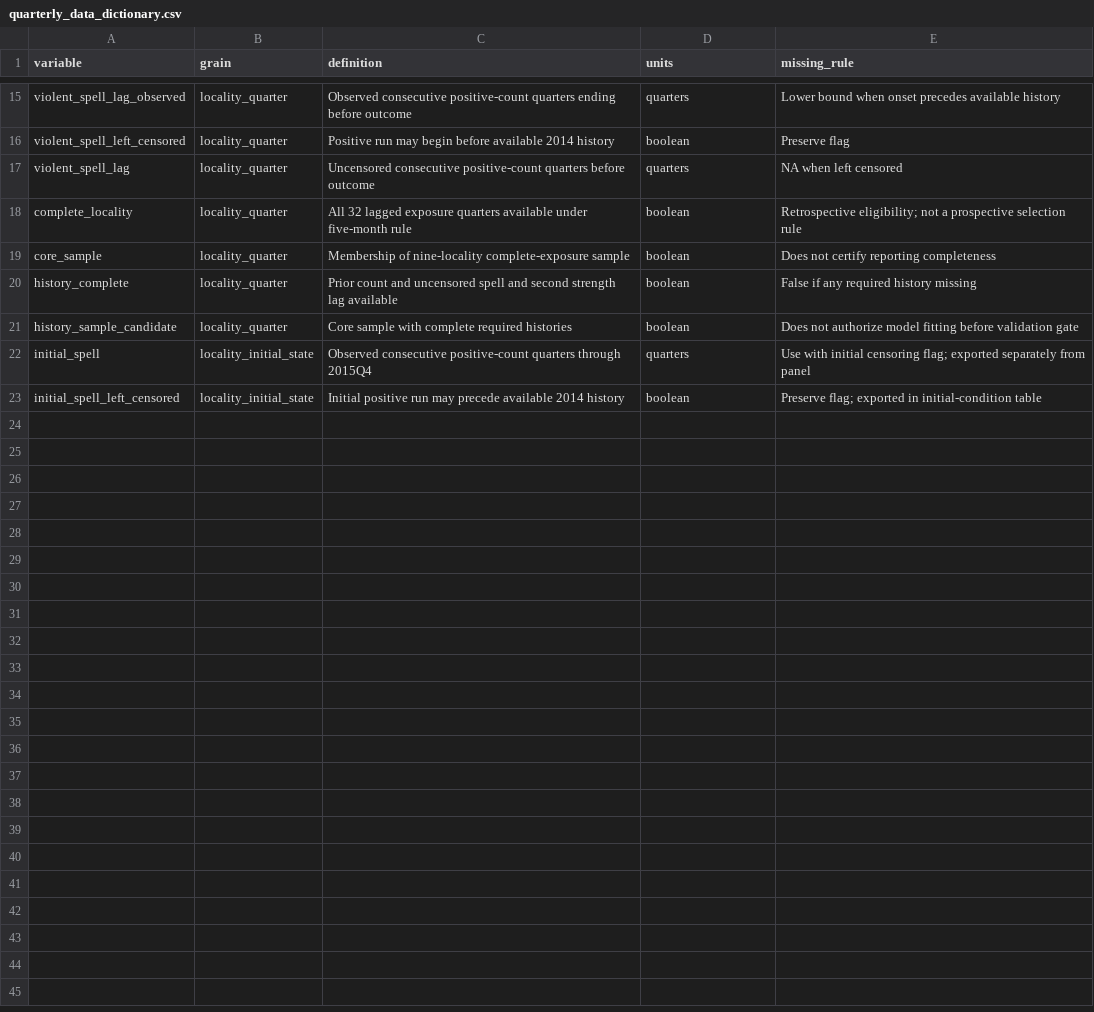
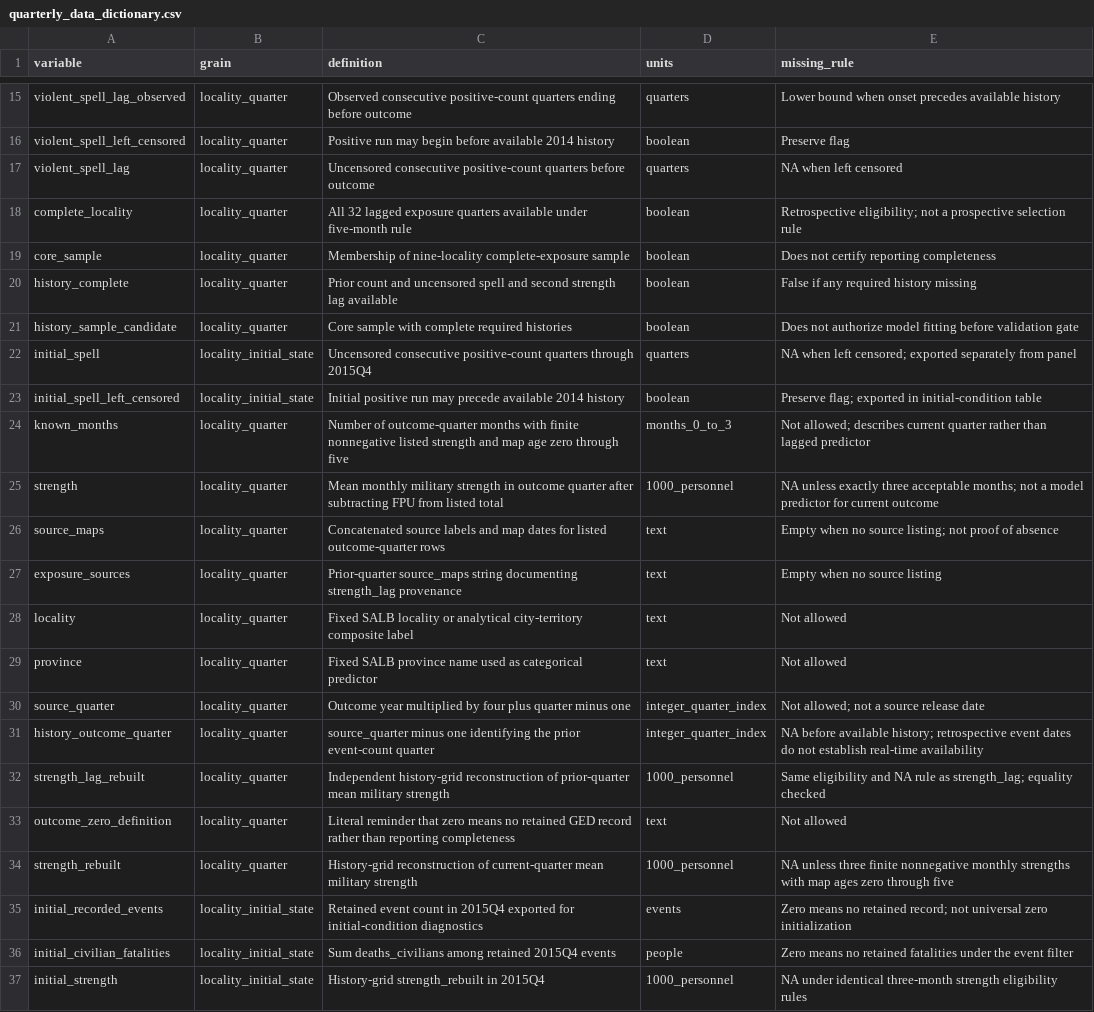
Before and after one commit to LystadJS/UN-Peacekeeping, a CSV file: data/quarterly_data_dictionary.csv, drawn as a sheet; only a part is shown, gaps mark what is left out.

Commit message:
Complete parallel follow-up checks and record user-waived human review

```diff
--- a/data/quarterly_data_dictionary.csv
+++ b/data/quarterly_data_dictionary.csv
@@ -21,3 +21,17 @@ history_complete,locality_quarter,Prior count and uncensored spell and second st
 history_sample_candidate,locality_quarter,Core sample with complete required histories,boolean,Does not authorize model fitting before validation gate
-initial_spell,locality_initial_state,Observed consecutive positive-count quarters through 2015Q4,quarters,Use with initial censoring flag; exported separately from panel
+initial_spell,locality_initial_state,Uncensored consecutive positive-count quarters through 2015Q4,quarters,NA when left censored; exported separately from panel
 initial_spell_left_censored,locality_initial_state,Initial positive run may precede available 2014 history,boolean,Preserve flag; exported in initial-condition table
+known_months,locality_quarter,Number of outcome-quarter months with finite nonnegative listed strength and map age zero through five,months_0_to_3,Not allowed; describes current quarter rather than lagged predictor
+strength,locality_quarter,Mean monthly military strength in outcome quarter after subtracting FPU from listed total,1000_personnel,NA unless exactly three acceptable months; not a model predictor for current outcome
+source_maps,locality_quarter,Concatenated source labels and map dates for listed outcome-quarter rows,text,Empty when no source listing; not proof of absence
+exposure_sources,locality_quarter,Prior-quarter source_maps string documenting strength_lag provenance,text,Empty when no source listing
+locality,locality_quarter,Fixed SALB locality or analytical city-territory composite label,text,Not allowed
+province,locality_quarter,Fixed SALB province name used as categorical predictor,text,Not allowed
+source_quarter,locality_quarter,Outcome year multiplied by four plus quarter minus one,integer_quarter_index,Not allowed; not a source release date
+history_outcome_quarter,locality_quarter,source_quarter minus one identifying the prior event-count quarter,integer_quarter_index,NA before available history; retrospective event dates do not establish real-time availability
+strength_lag_rebuilt,locality_quarter,Independent history-grid reconstruction of prior-quarter mean military strength,1000_personnel,Same eligibility and NA rule as strength_lag; equality checked
+outcome_zero_definition,locality_quarter,Literal reminder that zero means no retained GED record rather than reporting completeness,text,Not allowed
+strength_rebuilt,locality_quarter,History-grid reconstruction of current-quarter mean military strength,1000_personnel,NA unless three finite nonnegative monthly strengths with map ages zero through five
+initial_recorded_events,locality_initial_state,Retained event count in 2015Q4 exported for initial-condition diagnostics,events,Zero means no retained record; not universal zero initialization
+initial_civilian_fatalities,locality_initial_state,Sum deaths_civilians among retained 2015Q4 events,people,Zero means no retained fatalities under the event filter
+initial_strength,locality_initial_state,History-grid strength_rebuilt in 2015Q4,1000_personnel,NA under identical three-month strength eligibility rules
```
Also changed, not shown: config/environment_entry_points.csv, 31 other files.
